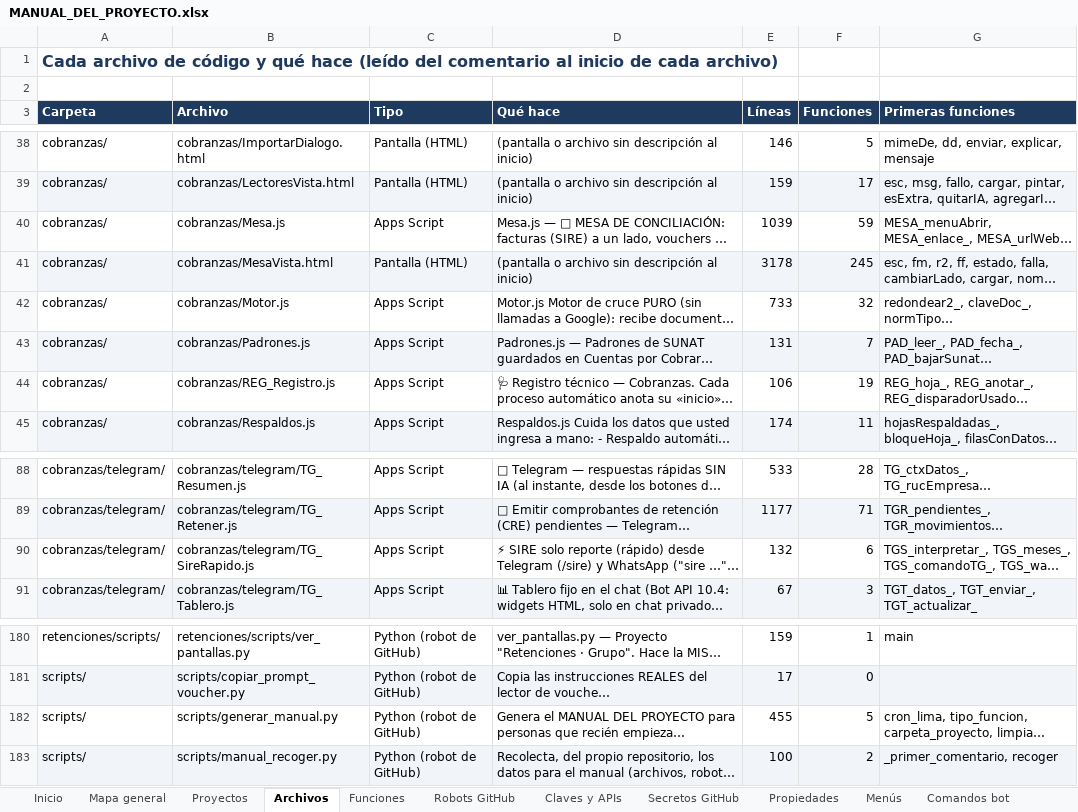
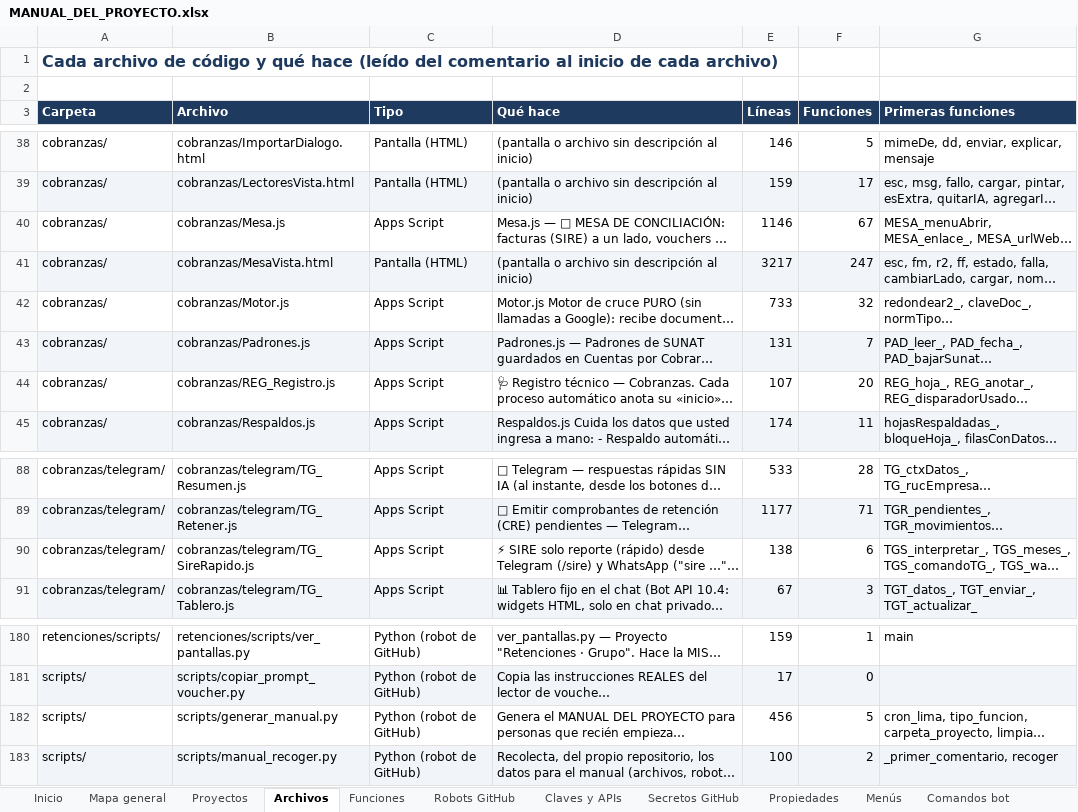
Before and after one commit to Aquivan/Claude, an Excel workbook: docs/MANUAL_DEL_PROYECTO.xlsx, sheet Archivos, drawn as a sheet; only a part is shown, gaps mark what is left out; long unchanged cells end in …; values as stored, in another font and other column widths than the file's, no borders; the diff names each change by its address in the sheet, - before the commit and + after, or states it on an @@ line.

```diff
--- a/docs/MANUAL_DEL_PROYECTO.xlsx (sheet Archivos)
+++ b/docs/MANUAL_DEL_PROYECTO.xlsx (sheet Archivos)
-E40 (Líneas): 1039
+E40 (Líneas): 1146
-F40 (Funciones): 59
+F40 (Funciones): 67
-E41 (Líneas): 3178
+E41 (Líneas): 3217
-F41 (Funciones): 245
+F41 (Funciones): 247
-E44 (Líneas): 106
+E44 (Líneas): 107
-F44 (Funciones): 19
+F44 (Funciones): 20
-E90 (Líneas): 132
+E90 (Líneas): 138
-E182 (Líneas): 455
+E182 (Líneas): 456
```
Also changed, not shown: sheet Funciones, sheet Historial, sheet Inicio, 6 other files.
